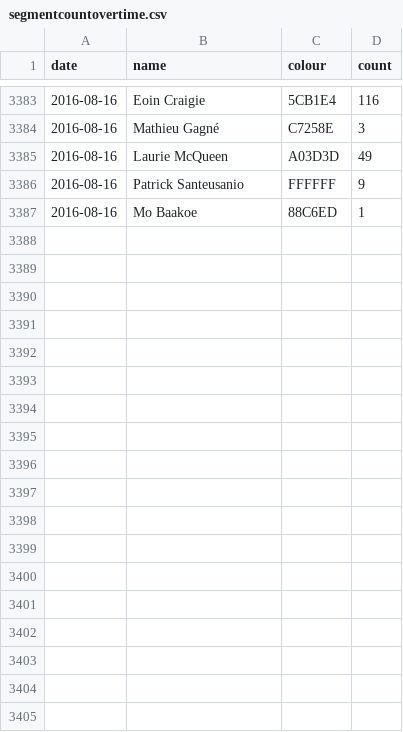
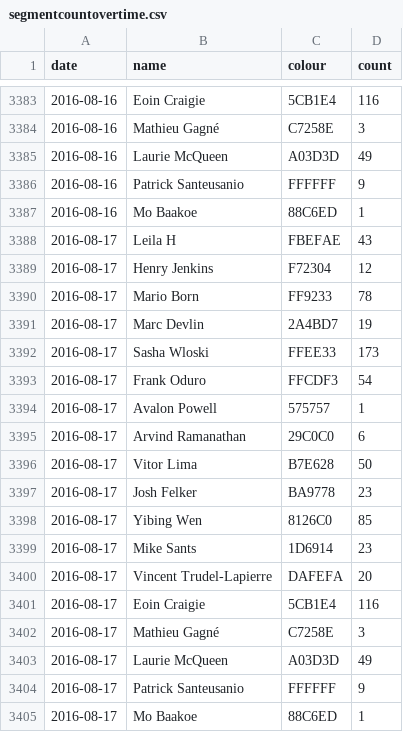
Before and after one commit to Josh2K/Josh2K.github.io, a CSV file: segmentcountovertime.csv, drawn as a sheet; only a part is shown, gaps mark what is left out.

```diff
--- a/segmentcountovertime.csv
+++ b/segmentcountovertime.csv
@@ -3387 +3387,19 @@ date,name,colour,count
 2016-08-16,Mo Baakoe,88C6ED,1
+2016-08-17,Leila H,FBEFAE,43
+2016-08-17,Henry Jenkins,F72304,12
+2016-08-17,Mario Born,FF9233,78
+2016-08-17,Marc Devlin,2A4BD7,19
+2016-08-17,Sasha Wloski,FFEE33,173
+2016-08-17,Frank Oduro,FFCDF3,54
+2016-08-17,Avalon Powell,575757,1
+2016-08-17,Arvind Ramanathan,29C0C0,6
+2016-08-17,Vitor Lima,B7E628,50
+2016-08-17,Josh Felker,BA9778,23
+2016-08-17,Yibing Wen,8126C0,85
+2016-08-17,Mike Sants,1D6914,23
+2016-08-17,Vincent Trudel-Lapierre,DAFEFA,20
+2016-08-17,Eoin Craigie,5CB1E4,116
+2016-08-17,Mathieu Gagné,C7258E,3
+2016-08-17,Laurie McQueen,A03D3D,49
+2016-08-17,Patrick Santeusanio,FFFFFF,9
+2016-08-17,Mo Baakoe,88C6ED,1
```
Also changed, not shown: segmentcount.csv, trimmed_segmentcountovertime.csv, 3 other files.
